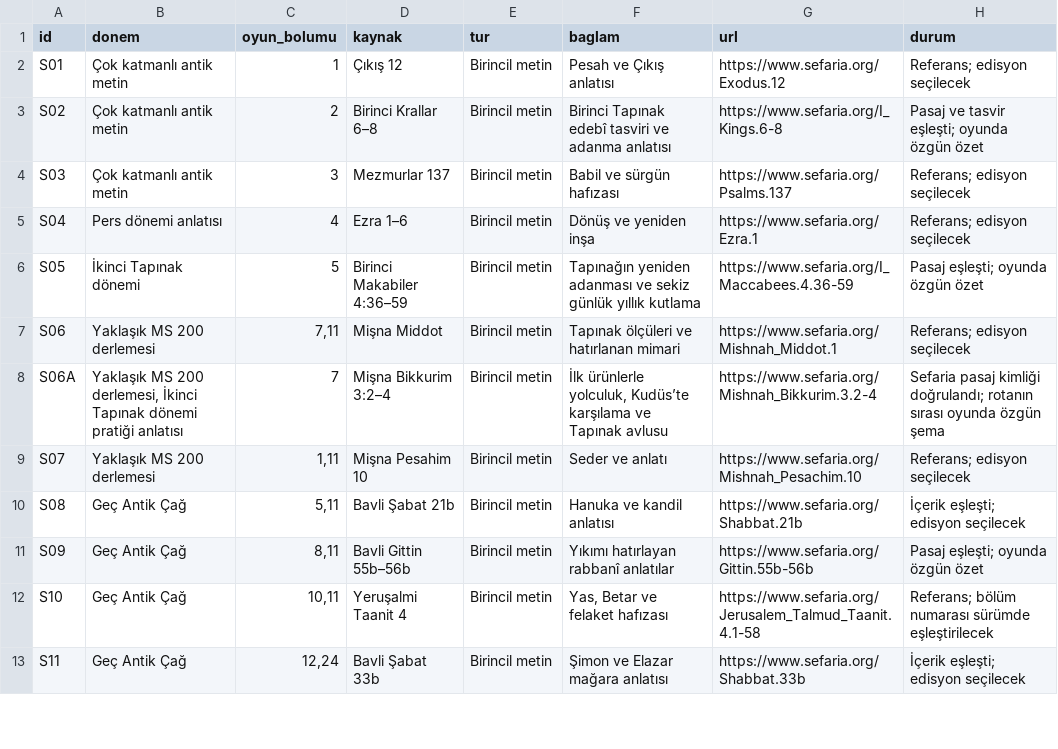
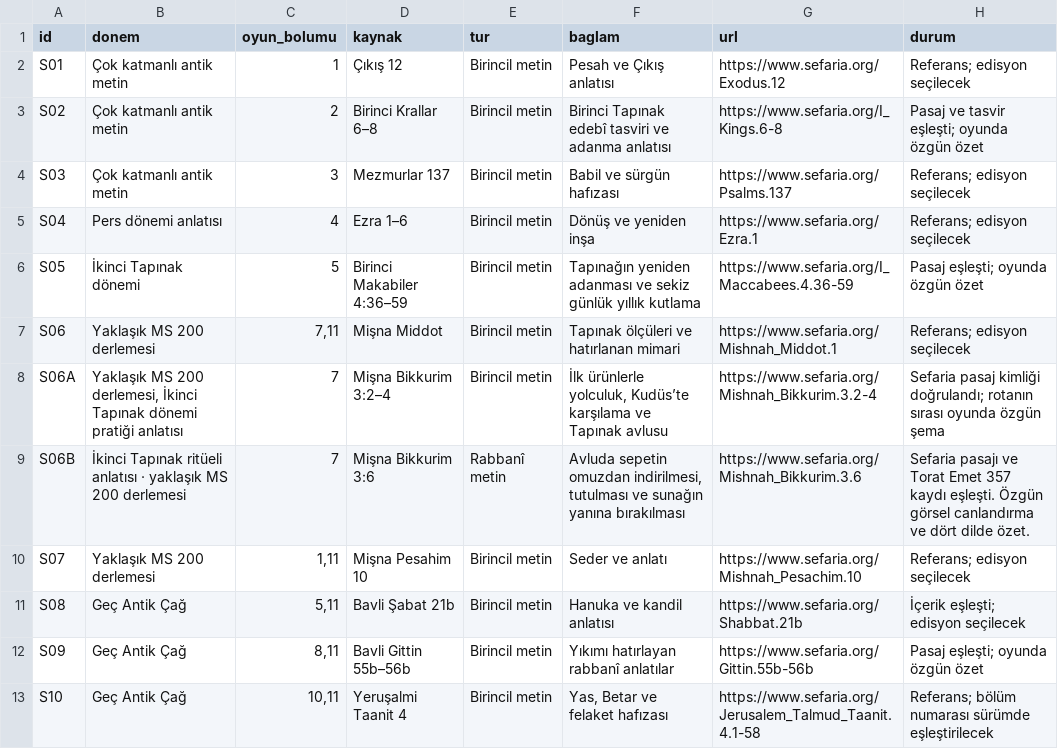
Before and after one commit to kaansavukduran/wall, a TSV file: docs/SOURCES.tsv, drawn as a sheet; only a part is shown; the shorter side is filled out with more unchanged rows; the diff names each change by its address in the sheet, - before the commit and + after, or states it on an @@ line.

```diff
--- a/docs/SOURCES.tsv
+++ b/docs/SOURCES.tsv
+row 9: S06B | İkinci Tapınak ritüeli anlatısı · yaklaşık MS 200 derlemesi | 7 | Mişna Bikkurim 3:6 | Rabbanî metin | Avluda sepetin omuzdan indirilmesi, tutulması ve sunağın yanına bırakılması | https://www.sefaria.org/Mishnah_Bikkurim.3.6 | Sefaria pasajı ve Torat Emet 357 kaydı eşleşti. Özgün görsel canlandırma ve dört dilde özet.
```
Also changed, not shown: 16 other files.
